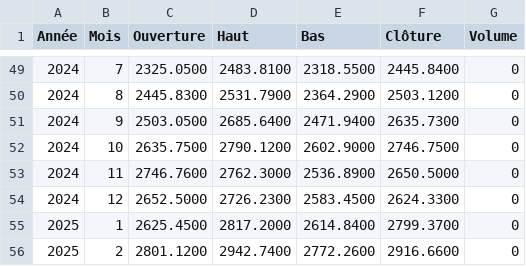
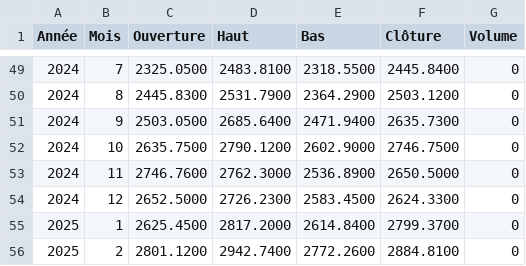
Before and after one commit to cmartineau15/Fintech, a CSV file: Or_5_ans_par_mois.csv, drawn as a sheet; only a part is shown, gaps mark what is left out.

```diff
--- a/Or_5_ans_par_mois.csv
+++ b/Or_5_ans_par_mois.csv
@@ -55,2 +55,2 @@ Année,Mois,Ouverture,Haut,Bas,Clôture,Volume
 2025,1,2625.4500,2817.2000,2614.8400,2799.3700,0
-2025,2,2801.1200,2942.7400,2772.2600,2916.6600,0
+2025,2,2801.1200,2942.7400,2772.2600,2884.8100,0
```
Also changed, not shown: Bitcoin_5_ans_par_mois.csv, S&P 500_5_ans_par_mois.csv, 1 other file.
